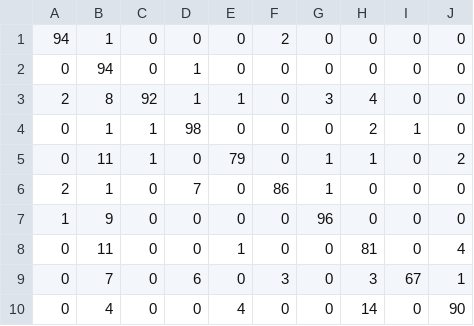
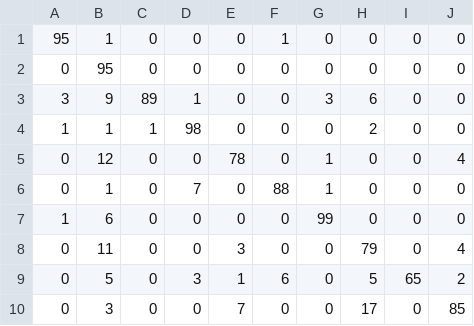
Before and after one commit to diogocezar/phd-machine-learning, a CSV file: lab1/report/tabulations/confusion_worst.csv, drawn as a sheet.

```diff
--- a/lab1/report/tabulations/confusion_worst.csv
+++ b/lab1/report/tabulations/confusion_worst.csv
@@ -1,10 +1,10 @@
-94;1;0;0;0;2;0;0;0;0
-0;94;0;1;0;0;0;0;0;0
-2;8;92;1;1;0;3;4;0;0
-0;1;1;98;0;0;0;2;1;0
-0;11;1;0;79;0;1;1;0;2
-2;1;0;7;0;86;1;0;0;0
-1;9;0;0;0;0;96;0;0;0
-0;11;0;0;1;0;0;81;0;4
-0;7;0;6;0;3;0;3;67;1
-0;4;0;0;4;0;0;14;0;90
+95;1;0;0;0;1;0;0;0;0
+0;95;0;0;0;0;0;0;0;0
+3;9;89;1;0;0;3;6;0;0
+1;1;1;98;0;0;0;2;0;0
+0;12;0;0;78;0;1;0;0;4
+0;1;0;7;0;88;1;0;0;0
+1;6;0;0;0;0;99;0;0;0
+0;11;0;0;3;0;0;79;0;4
+0;5;0;3;1;6;0;5;65;2
+0;3;0;0;7;0;0;17;0;85
```
Also changed, not shown: lab1/report/tabulations/confusion_better.csv, 3 other files.
